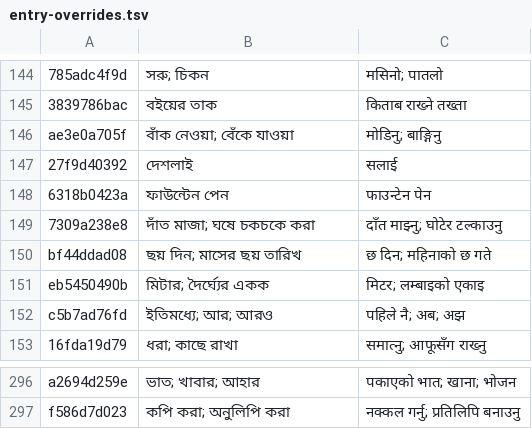
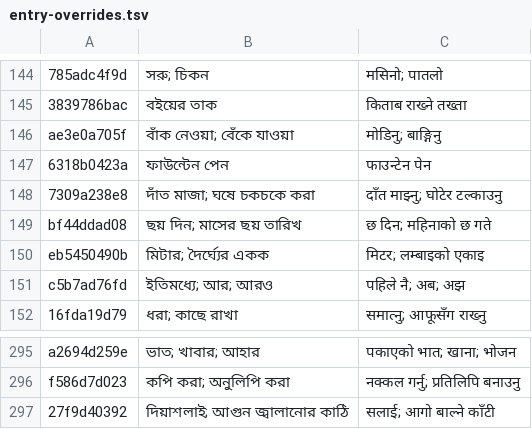
Before and after one commit to Mr04Nazmul/nihongo-path, a TSV file: translations/entry-overrides.tsv, drawn as a sheet; only a part is shown, gaps mark what is left out; removed rows and columns are numbered as before the commit, all else as after; the diff names each change by its address in the sheet, - before the commit and + after, or states it on an @@ line.

```diff
--- a/translations/entry-overrides.tsv
+++ b/translations/entry-overrides.tsv
-row 147: 27f9d40392 | দেশলাই | सलाई
+row 297: 27f9d40392 | দিয়াশলাই; আগুন জ্বালানোর কাঠি | सलाई; आगो बाल्ने काँटी
```
Also changed, not shown: 5 other files.
